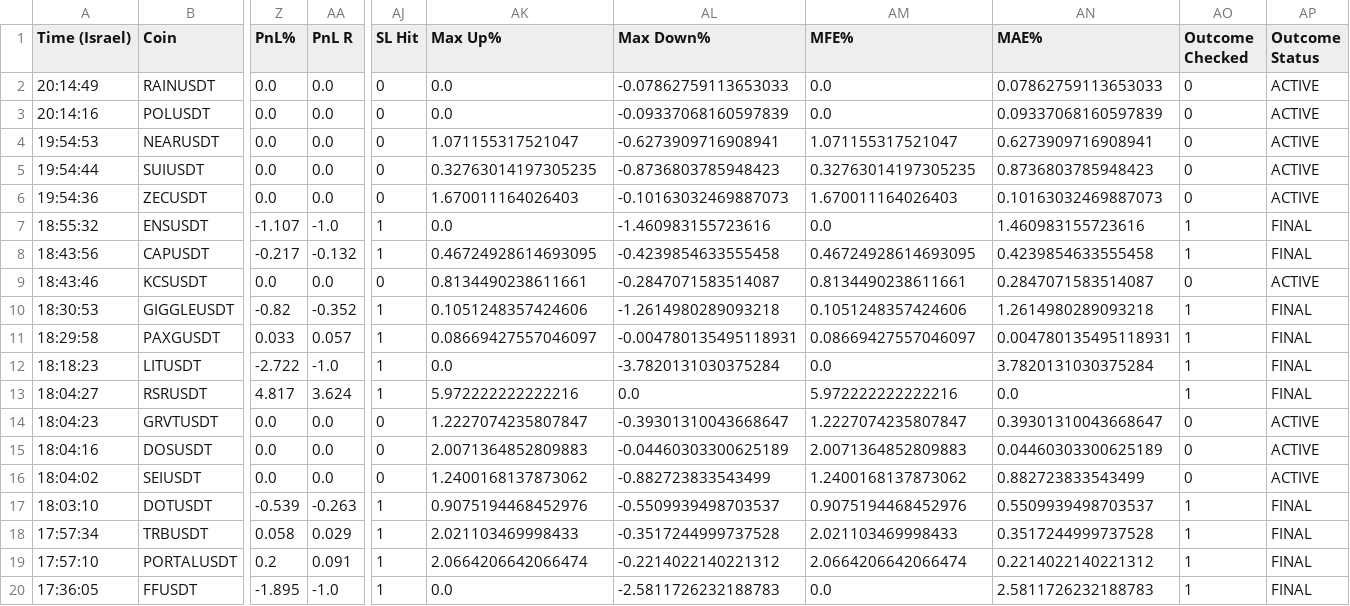
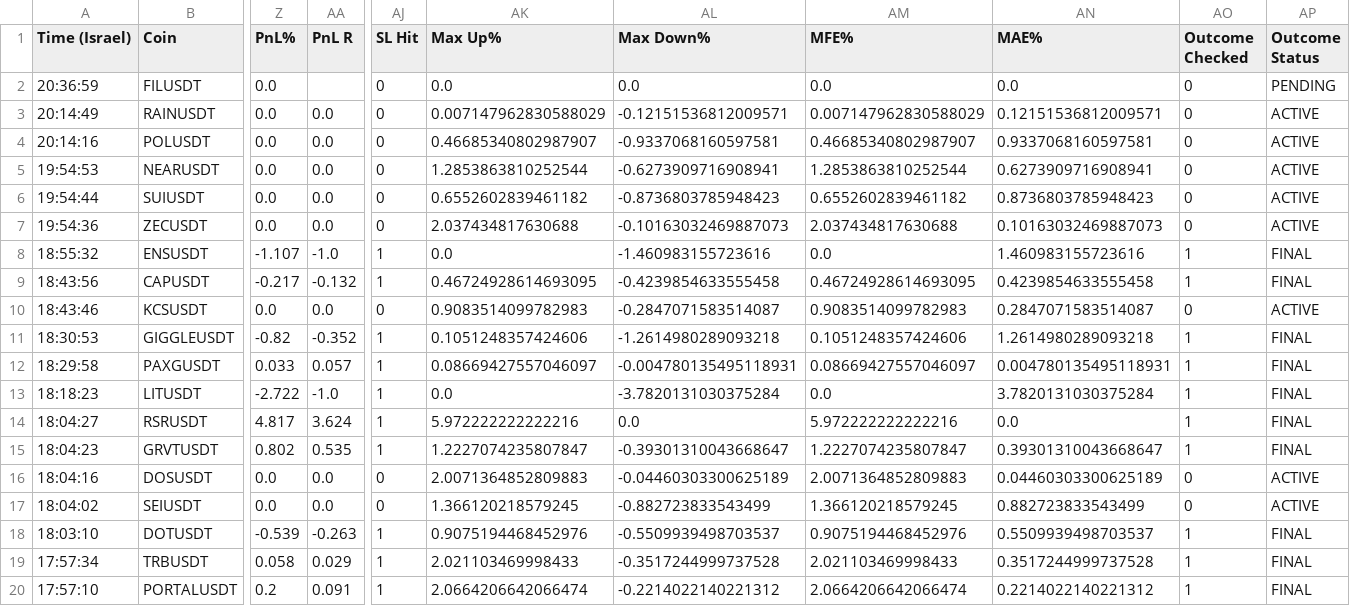
Before and after one commit to rank1984/crypto-bot, a CSV file: shadow_results.csv, drawn as a sheet; only a part is shown, gaps mark what is left out; the shorter side is filled out with more unchanged rows; addresses are those after the commit; rows hold the shown columns only; the diff names each change by its address in the sheet, - before the commit and + after, or states it on an @@ line.

```diff
--- a/shadow_results.csv
+++ b/shadow_results.csv
+row 2: 20:36:59 | FILUSDT | 0.0 |  | 0 | 0.0 | 0.0 | 0.0 | 0.0 | 0 | PENDING
-AK3 (Max Up%): 0.0
+AK3 (Max Up%): 0.007147962830588029
-AL3 (Max Down%): -0.07862759113653033
+AL3 (Max Down%): -0.12151536812009571
-AM3 (MFE%): 0.0
+AM3 (MFE%): 0.007147962830588029
-AN3 (MAE%): 0.07862759113653033
+AN3 (MAE%): 0.12151536812009571
-AK4 (Max Up%): 0.0
+AK4 (Max Up%): 0.46685340802987907
-AL4 (Max Down%): -0.09337068160597839
+AL4 (Max Down%): -0.9337068160597581
-AM4 (MFE%): 0.0
+AM4 (MFE%): 0.46685340802987907
-AN4 (MAE%): 0.09337068160597839
+AN4 (MAE%): 0.9337068160597581
-AK5 (Max Up%): 1.071155317521047
+AK5 (Max Up%): 1.2853863810252544
-AM5 (MFE%): 1.071155317521047
+AM5 (MFE%): 1.2853863810252544
-AK6 (Max Up%): 0.32763014197305235
+AK6 (Max Up%): 0.6552602839461182
-AM6 (MFE%): 0.32763014197305235
+AM6 (MFE%): 0.6552602839461182
-AK7 (Max Up%): 1.670011164026403
+AK7 (Max Up%): 2.037434817630688
-AM7 (MFE%): 1.670011164026403
+AM7 (MFE%): 2.037434817630688
-AK10 (Max Up%): 0.8134490238611661
+AK10 (Max Up%): 0.9083514099782983
-AM10 (MFE%): 0.8134490238611661
+AM10 (MFE%): 0.9083514099782983
-Z15 (PnL%): 0.0
+Z15 (PnL%): 0.802
-AA15 (PnL R): 0.0
+AA15 (PnL R): 0.535
-AJ15 (SL Hit): 0
+AJ15 (SL Hit): 1
-AO15 (Outcome Checked): 0
+AO15 (Outcome Checked): 1
-AP15 (Outcome Status): ACTIVE
+AP15 (Outcome Status): FINAL
-AK17 (Max Up%): 1.2400168137873062
+AK17 (Max Up%): 1.366120218579245
-AM17 (MFE%): 1.2400168137873062
+AM17 (MFE%): 1.366120218579245
```
Also changed, not shown: 1 other file.
